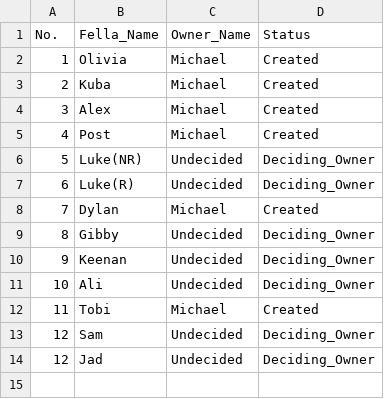
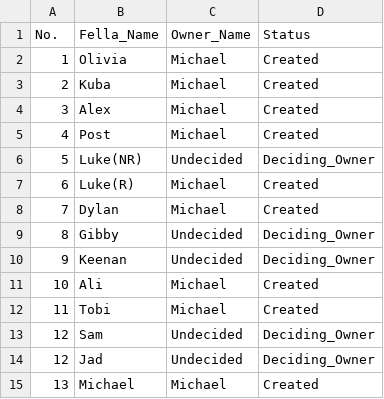
Before and after one commit to mjc-projects/XCOM_Fella_Collection, a CSV file: Fella_Tracker.csv, drawn as a sheet; the diff names each change by its address in the sheet, - before the commit and + after, or states it on an @@ line.

```diff
--- a/Fella_Tracker.csv
+++ b/Fella_Tracker.csv
-C7 (Owner_Name): Undecided
+C7 (Owner_Name): Michael
-D7 (Status): Deciding_Owner
+D7 (Status): Created
-C11 (Owner_Name): Undecided
+C11 (Owner_Name): Michael
-D11 (Status): Deciding_Owner
+D11 (Status): Created
+row 15: 13 | Michael | Michael | Created
```
Also changed, not shown: 1 other file.
